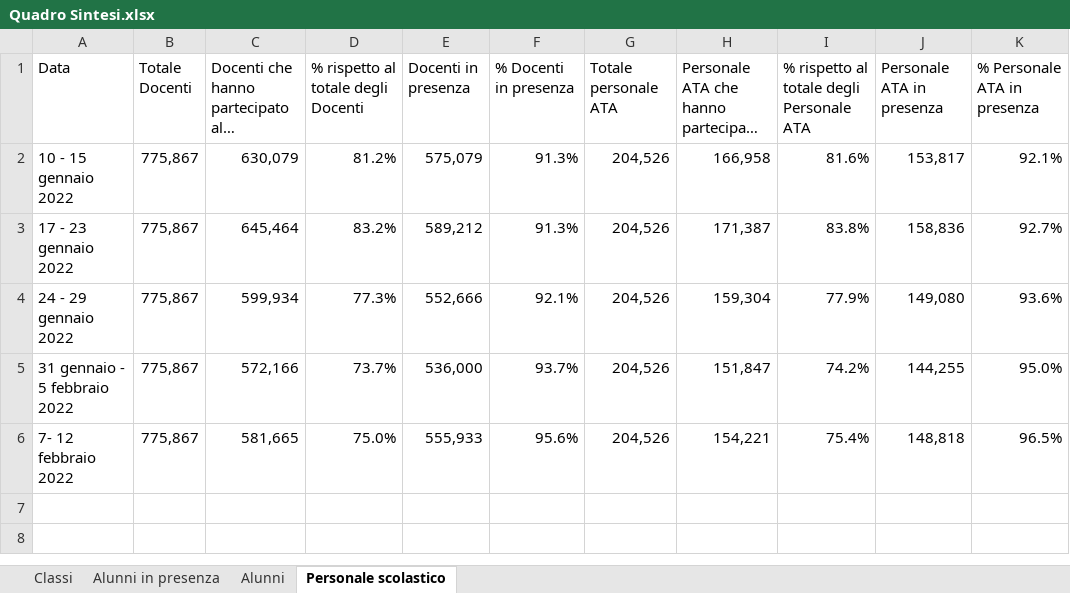
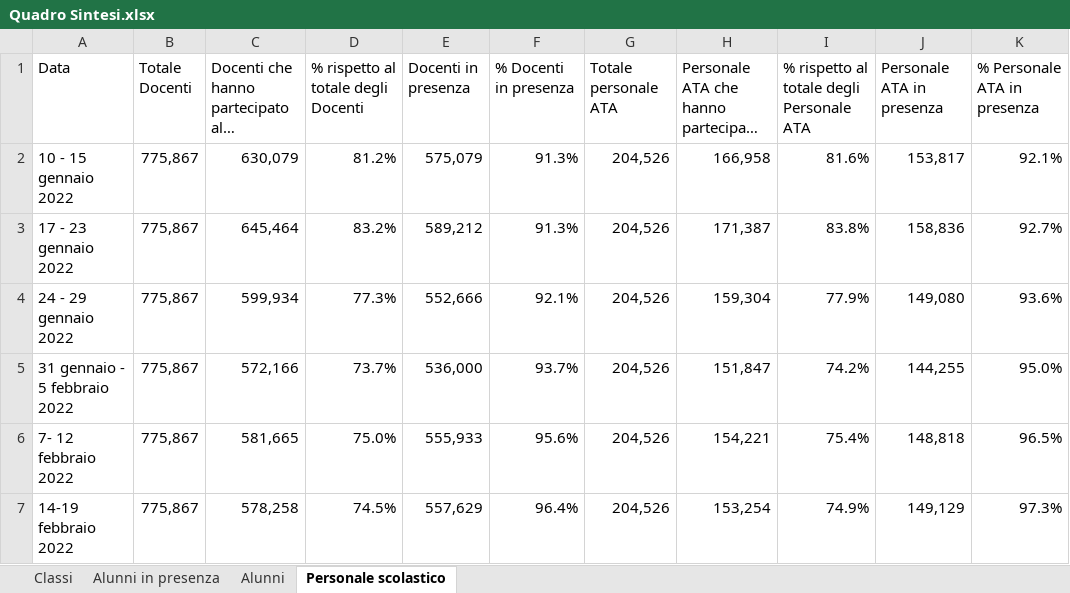
Before and after one commit to fbranda/INFN-ISS, an Excel workbook: Dati contagi nelle scuole/Monitoraggi Covid-19 in ambito scolastico - MIUR/Quadro Sintesi.xlsx, sheet Personale scolastico, drawn as a sheet; long unchanged cells end in …; values as stored, in another font and other column widths than the file's, no borders; the diff names each change by its address in the sheet, - before the commit and + after, or states it on an @@ line.

```diff
--- a/Dati contagi nelle scuole/Monitoraggi Covid-19 in ambito scolastico - MIUR/Quadro Sintesi.xlsx (sheet Personale scolastico)
+++ b/Dati contagi nelle scuole/Monitoraggi Covid-19 in ambito scolastico - MIUR/Quadro Sintesi.xlsx (sheet Personale scolastico)
+row 7: 14-19 febbraio 2022 | 775,867 | 578,258 | 74.5% | 557,629 | 96.4% | 204,526 | 153,254 | 74.9% | 149,129 | 97.3%
```
Also changed, not shown: sheet Alunni, sheet Classi, sheet Alunni in presenza.
